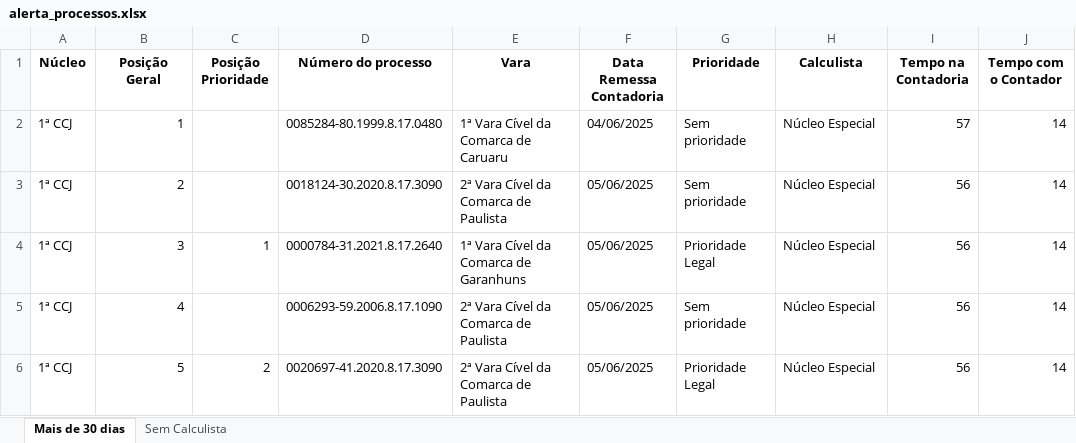
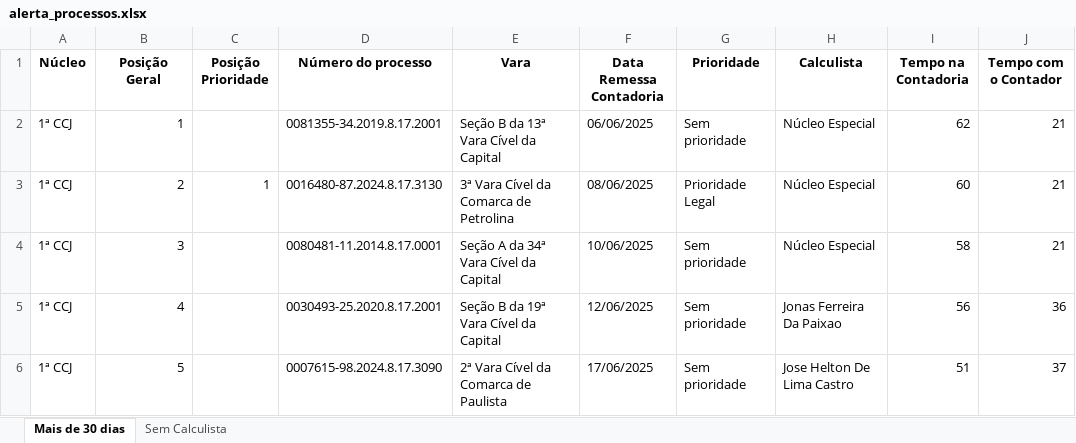
Before and after one commit to Fasri/analise_de, an Excel workbook: alerta_processos.xlsx, sheet Mais de 30 dias, drawn as a sheet; only a part is shown; values as stored, in another font and other column widths than the file's, no borders; the diff covers the shown part only; the diff names each change by its address in the sheet, - before the commit and + after, or states it on an @@ line.

```diff
--- a/alerta_processos.xlsx (sheet Mais de 30 dias)
+++ b/alerta_processos.xlsx (sheet Mais de 30 dias)
-D2 (Número do processo): 0085284-80.1999.8.17.0480
+D2 (Número do processo): 0081355-34.2019.8.17.2001
-E2 (Vara): 1ª Vara Cível da Comarca de Caruaru
+E2 (Vara): Seção B da 13ª Vara Cível da Capital
-F2 (Data Remessa Contadoria): 04/06/2025
+F2 (Data Remessa Contadoria): 06/06/2025
-I2 (Tempo na Contadoria): 57
+I2 (Tempo na Contadoria): 62
-J2:J4 (Tempo com o Contador): 14
+J2:J4 (Tempo com o Contador): 21
-C3 (Posição Prioridade): (empty)
+C3 (Posição Prioridade): 1
-D3 (Número do processo): 0018124-30.2020.8.17.3090
+D3 (Número do processo): 0016480-87.2024.8.17.3130
-E3 (Vara): 2ª Vara Cível da Comarca de Paulista
+E3 (Vara): 3ª Vara Cível da Comarca de Petrolina
-F3 (Data Remessa Contadoria): 05/06/2025
+F3 (Data Remessa Contadoria): 08/06/2025
-G3 (Prioridade): Sem prioridade
+G3 (Prioridade): Prioridade Legal
-I3 (Tempo na Contadoria): 56
+I3 (Tempo na Contadoria): 60
-C4 (Posição Prioridade): 1
+C4 (Posição Prioridade): (empty)
-D4 (Número do processo): 0000784-31.2021.8.17.2640
+D4 (Número do processo): 0080481-11.2014.8.17.0001
-E4 (Vara): 1ª Vara Cível da Comarca de Garanhuns
+E4 (Vara): Seção A da 34ª Vara Cível da Capital
-F4 (Data Remessa Contadoria): 05/06/2025
+F4 (Data Remessa Contadoria): 10/06/2025
-G4 (Prioridade): Prioridade Legal
+G4 (Prioridade): Sem prioridade
-I4 (Tempo na Contadoria): 56
+I4 (Tempo na Contadoria): 58
-D5 (Número do processo): 0006293-59.2006.8.17.1090
+D5 (Número do processo): 0030493-25.2020.8.17.2001
-E5 (Vara): 2ª Vara Cível da Comarca de Paulista
+E5 (Vara): Seção B da 19ª Vara Cível da Capital
-F5 (Data Remessa Contadoria): 05/06/2025
+F5 (Data Remessa Contadoria): 12/06/2025
-H5 (Calculista): Núcleo Especial
+H5 (Calculista): Jonas Ferreira Da Paixao
-J5 (Tempo com o Contador): 14
+J5 (Tempo com o Contador): 36
-C6 (Posição Prioridade): 2
+C6 (Posição Prioridade): (empty)
-D6 (Número do processo): 0020697-41.2020.8.17.3090
+D6 (Número do processo): 0007615-98.2024.8.17.3090
-F6 (Data Remessa Contadoria): 05/06/2025
+F6 (Data Remessa Contadoria): 17/06/2025
-G6 (Prioridade): Prioridade Legal
+G6 (Prioridade): Sem prioridade
-H6 (Calculista): Núcleo Especial
+H6 (Calculista): Jose Helton De Lima Castro
-I6 (Tempo na Contadoria): 56
+I6 (Tempo na Contadoria): 51
-J6 (Tempo com o Contador): 14
+J6 (Tempo com o Contador): 37
```
Also changed, not shown: 58 added rows, 16 removed rows and 102 edited cells elsewhere in this sheet, sheet Sem Calculista, final_tempo_real.xlsx, quantidade_processos.xlsx, 3 other files.
